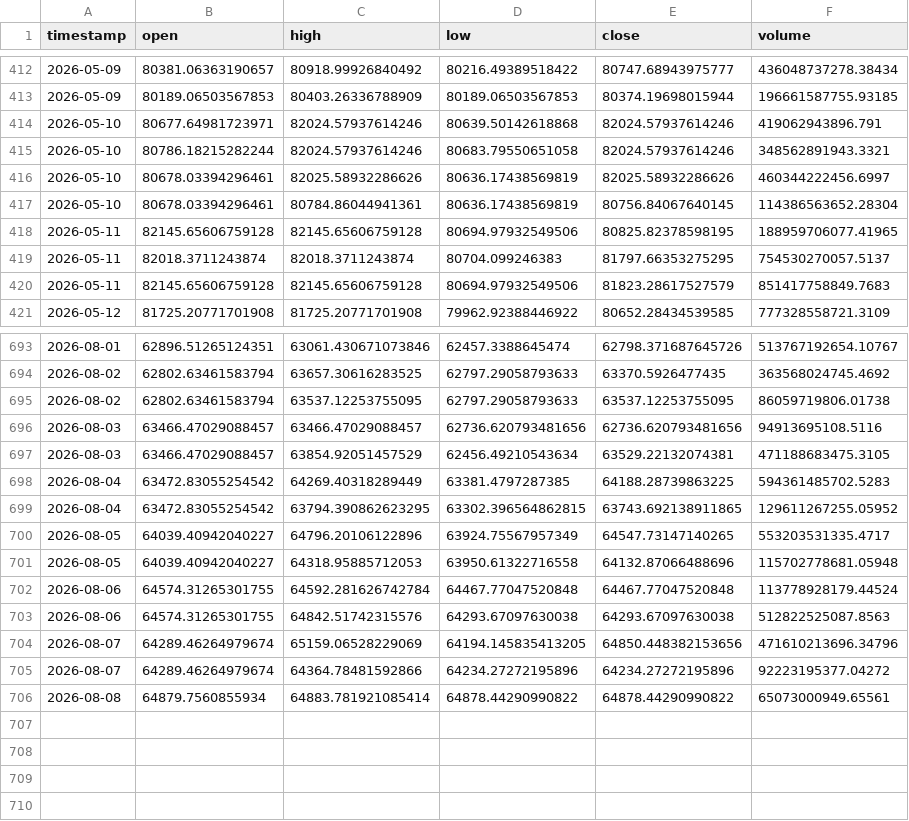
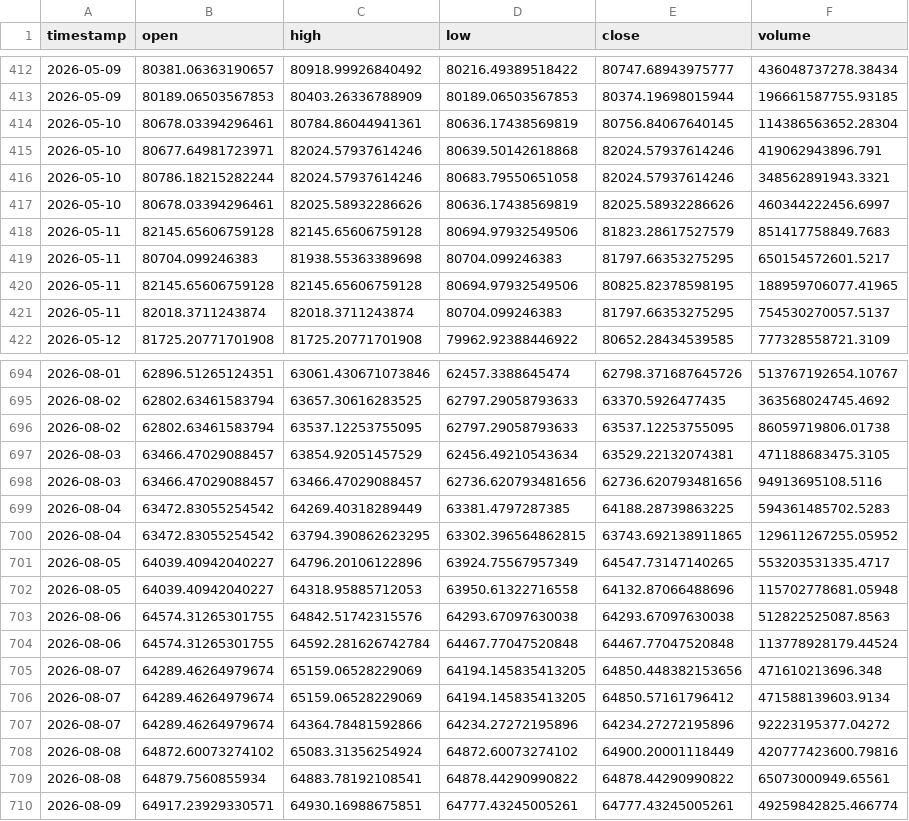
Before and after one commit to Lulloooo/BTCvolatility-nowcasting-Forecasting, a CSV file: data/ohlcv-data-daily-storing/ohclv-daily-storing.csv, drawn as a sheet; only a part is shown, gaps mark what is left out; the diff covers the shown part only.

```diff
--- a/data/ohlcv-data-daily-storing/ohclv-daily-storing.csv
+++ b/data/ohlcv-data-daily-storing/ohclv-daily-storing.csv
@@ -413,2 +413,3 @@ timestamp,open,high,low,close,volume
 2026-05-09,80189.06503567853,80403.26336788909,80189.06503567853,80374.19698015944,196661587755.93185
+2026-05-10,80678.03394296461,80784.86044941361,80636.17438569819,80756.84067640145,114386563652.28304
 2026-05-10,80677.64981723971,82024.57937614246,80639.50142618868,82024.57937614246,419062943896.791
@@ -416,6 +417,6 @@ timestamp,open,high,low,close,volume
 2026-05-10,80678.03394296461,82025.58932286626,80636.17438569819,82025.58932286626,460344222456.6997
-2026-05-10,80678.03394296461,80784.86044941361,80636.17438569819,80756.84067640145,114386563652.28304
+2026-05-11,82145.65606759128,82145.65606759128,80694.97932549506,81823.28617527579,851417758849.7683
+2026-05-11,80704.099246383,81938.55363389698,80704.099246383,81797.66353275295,650154572601.5217
 2026-05-11,82145.65606759128,82145.65606759128,80694.97932549506,80825.82378598195,188959706077.41965
 2026-05-11,82018.3711243874,82018.3711243874,80704.099246383,81797.66353275295,754530270057.5137
-2026-05-11,82145.65606759128,82145.65606759128,80694.97932549506,81823.28617527579,851417758849.7683
 2026-05-12,81725.20771701908,81725.20771701908,79962.92388446922,80652.28434539585,777328558721.3109
@@ -695,4 +696,4 @@ timestamp,open,high,low,close,volume
 2026-08-02,62802.63461583794,63537.12253755095,62797.29058793633,63537.12253755095,86059719806.01738
+2026-08-03,63466.47029088457,63854.92051457529,62456.49210543634,63529.22132074381,471188683475.3105
 2026-08-03,63466.47029088457,63466.47029088457,62736.620793481656,62736.620793481656,94913695108.5116
-2026-08-03,63466.47029088457,63854.92051457529,62456.49210543634,63529.22132074381,471188683475.3105
 2026-08-04,63472.83055254542,64269.40318289449,63381.4797287385,64188.28739863225,594361485702.5283
@@ -701,6 +702,9 @@ timestamp,open,high,low,close,volume
 2026-08-05,64039.40942040227,64318.95885712053,63950.61322716558,64132.87066488696,115702778681.05948
+2026-08-06,64574.31265301755,64842.51742315576,64293.67097630038,64293.67097630038,512822525087.8563
 2026-08-06,64574.31265301755,64592.281626742784,64467.77047520848,64467.77047520848,113778928179.44524
-2026-08-06,64574.31265301755,64842.51742315576,64293.67097630038,64293.67097630038,512822525087.8563
-2026-08-07,64289.46264979674,65159.06528229069,64194.145835413205,64850.448382153656,471610213696.34796
+2026-08-07,64289.46264979674,65159.06528229069,64194.145835413205,64850.448382153656,471610213696.348
+2026-08-07,64289.46264979674,65159.06528229069,64194.145835413205,64850.57161796412,471588139603.9134
 2026-08-07,64289.46264979674,64364.78481592866,64234.27272195896,64234.27272195896,92223195377.04272
-2026-08-08,64879.7560855934,64883.781921085414,64878.44290990822,64878.44290990822,65073000949.65561
+2026-08-08,64872.60073274102,65083.31356254924,64872.60073274102,64900.20001118449,420777423600.79816
+2026-08-08,64879.7560855934,64883.78192108541,64878.44290990822,64878.44290990822,65073000949.65561
+2026-08-09,64917.23929330571,64930.16988675851,64777.43245005261,64777.43245005261,49259842825.466774
```
Also changed, not shown: 152 moved rows elsewhere in this file.
